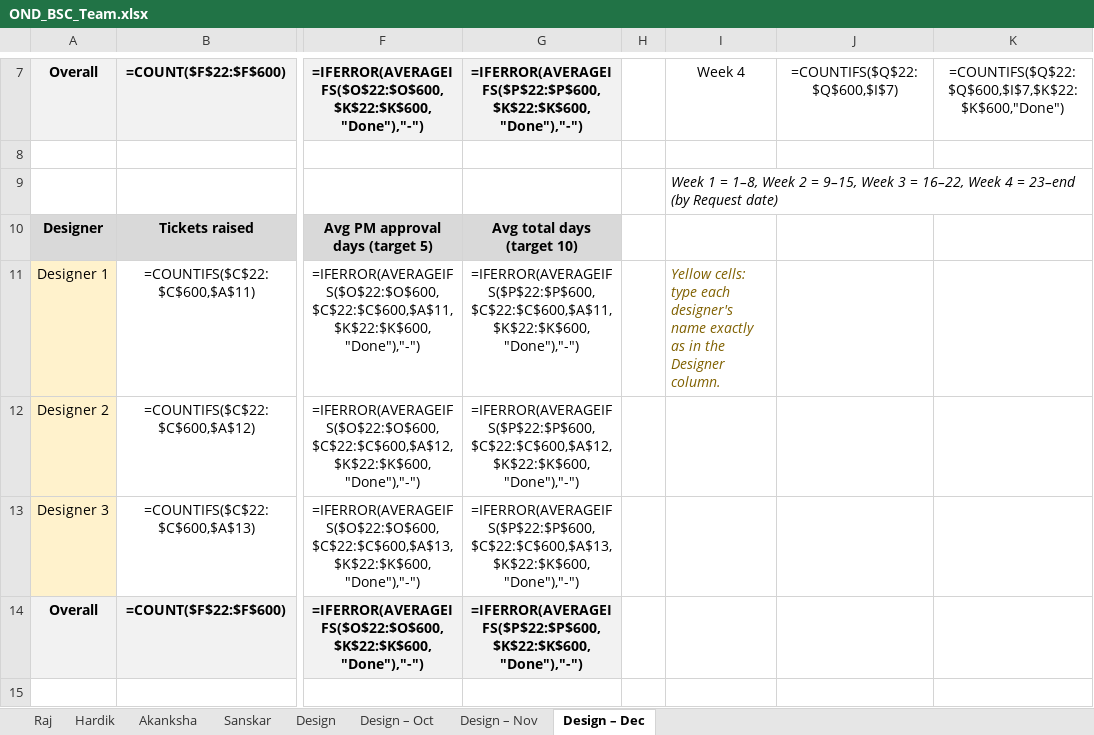
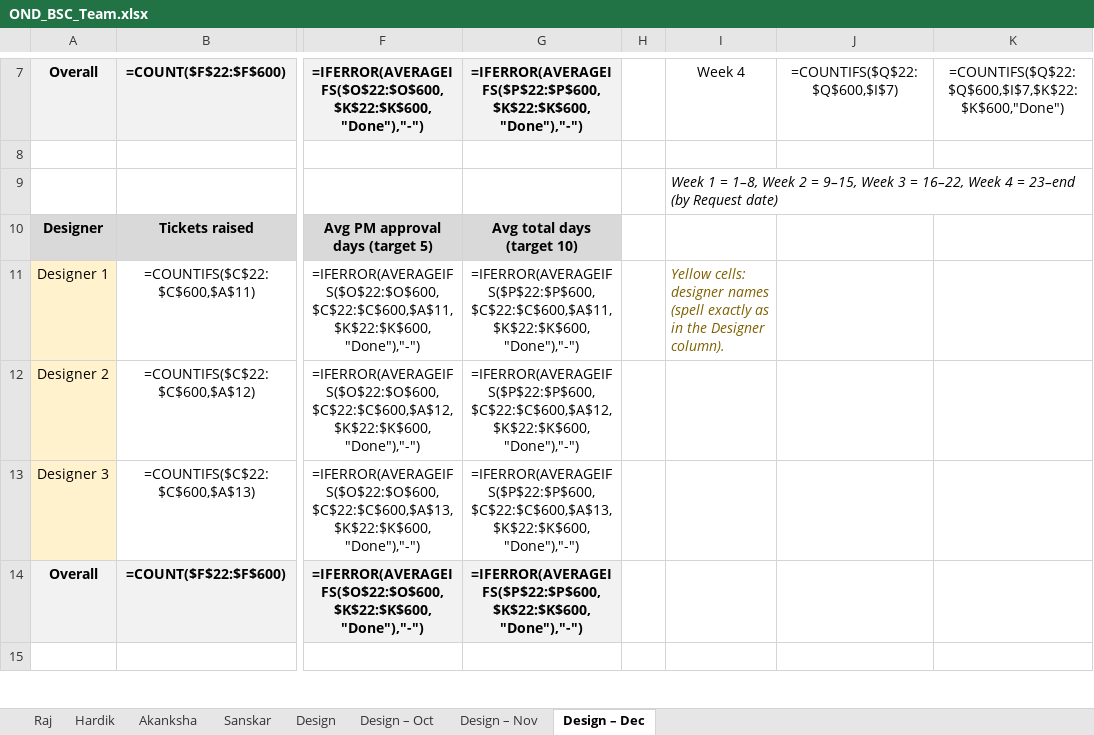
Before and after one commit to rajkothari1/incbusiness-ig-assets, an Excel workbook: OND_BSC_Team.xlsx, sheet Design – Dec, drawn as a sheet; only a part is shown, gaps mark what is left out; values as stored, in another font and other column widths than the file's, no borders; formulas without a stored value are shown as written; the diff covers the shown part only; the diff names each change by its address in the sheet, - before the commit and + after, or states it on an @@ line.

```diff
--- a/OND_BSC_Team.xlsx (sheet Design – Dec)
+++ b/OND_BSC_Team.xlsx (sheet Design – Dec)
-I11: Yellow cells: type each designer's name exactly as in the Designer column.
+I11: Yellow cells: designer names (spell exactly as in the Designer column).
```
Also changed, not shown: 3 edited cells and cell formats elsewhere in this sheet, sheet Design – Nov, sheet Design – Oct, Design_Tracker.xlsx, 1 other file.
